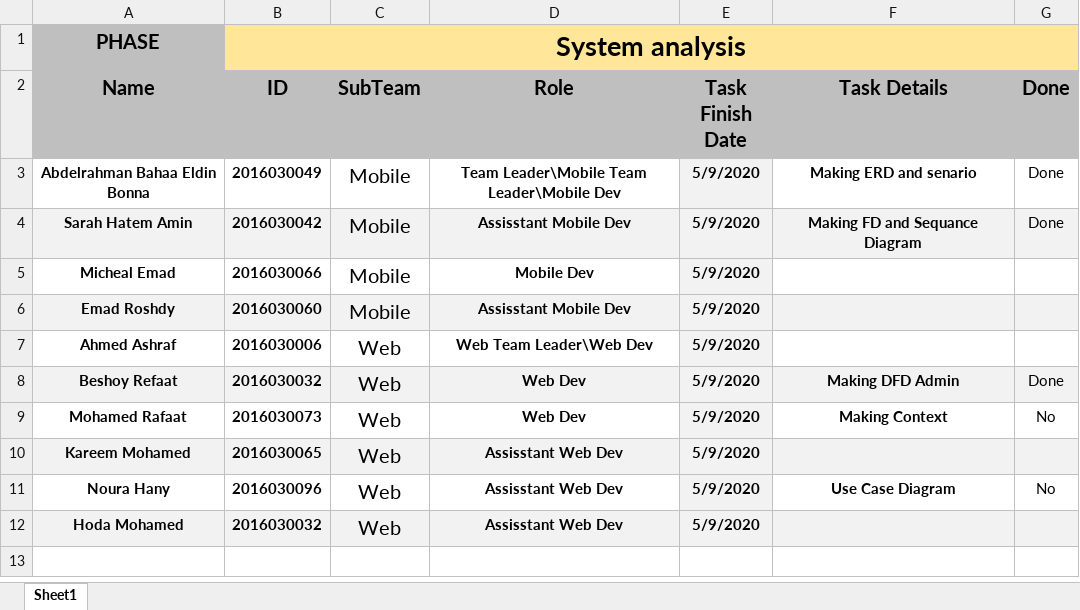
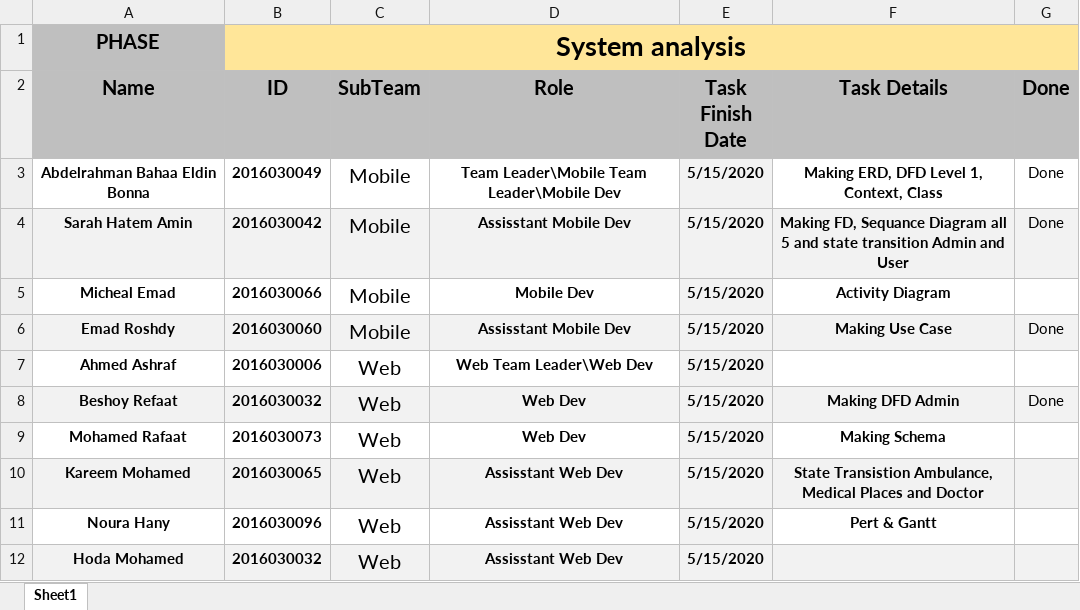
Before and after one commit to abdelrahmanbonna/Healthy_Shield_Analysis, an Excel workbook: Docs/Tables/Task1.xlsx, sheet Sheet1, drawn as a sheet; values as stored, in another font and other column widths than the file's, no borders; the diff names each change by its address in the sheet, - before the commit and + after, or states it on an @@ line.

Commit message:
Update Task1.xlsx

```diff
--- a/Docs/Tables/Task1.xlsx (sheet Sheet1)
+++ b/Docs/Tables/Task1.xlsx (sheet Sheet1)
-E3:E12 (Task Finish Date): 5/9/2020
+E3:E12 (Task Finish Date): 5/15/2020
-F3 (Task Details): Making ERD and senario
+F3 (Task Details): Making ERD, DFD Level 1, Context, Class
-F4 (Task Details): Making FD and Sequance Diagram
+F4 (Task Details): Making FD, Sequance Diagram all 5 and state transition Admin and User
-F5 (Task Details): (empty)
+F5 (Task Details): Activity Diagram
-F6 (Task Details): (empty)
+F6 (Task Details): Making Use Case
-G6 (Done): (empty)
+G6 (Done): Done
-F9 (Task Details): Making Context
+F9 (Task Details): Making Schema
-G9 (Done): No
+G9 (Done): (empty)
-F10 (Task Details): (empty)
+F10 (Task Details): State Transistion Ambulance, Medical Places and Doctor
-F11 (Task Details): Use Case Diagram
+F11 (Task Details): Pert & Gantt
-G11 (Done): No
+G11 (Done): (empty)
```
